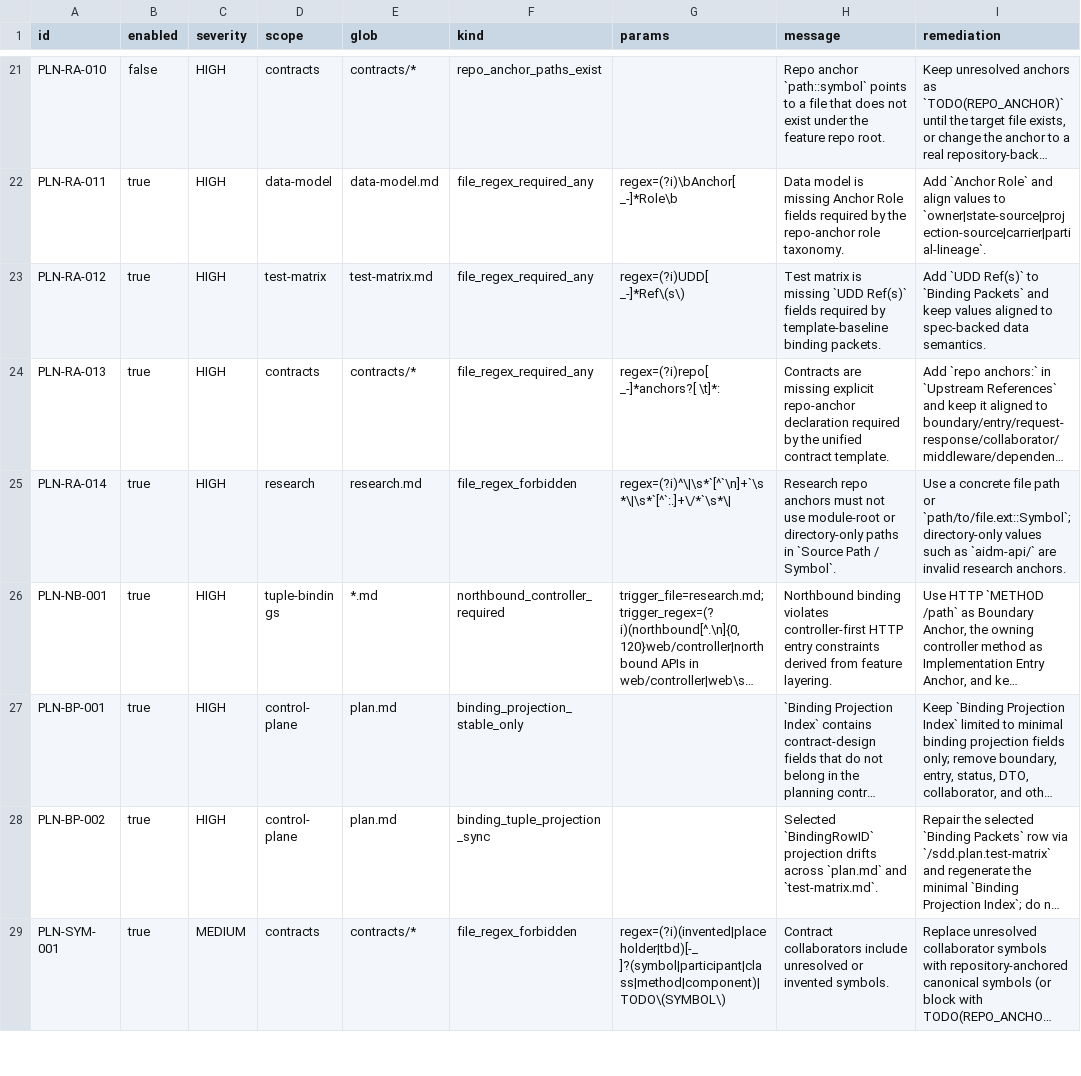
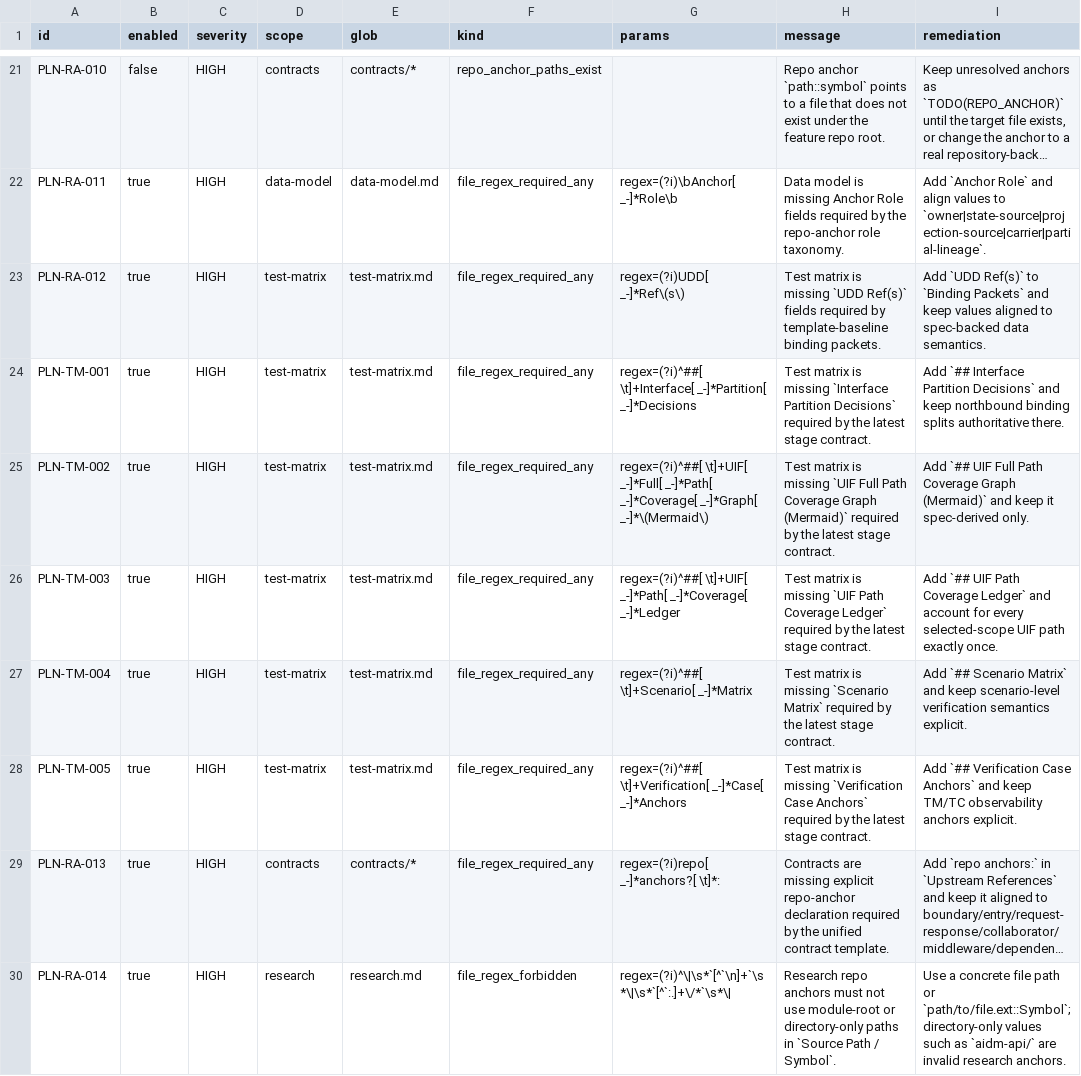
Before and after one commit to bigsmartben/sdd, a TSV file: rules/planning-lint-rules.tsv, drawn as a sheet; only a part is shown, gaps mark what is left out; the shorter side is filled out with more unchanged rows; long unchanged cells end in …; the diff covers the shown part only; the diff names each change by its address in the sheet, - before the commit and + after, or states it on an @@ line.

```diff
--- a/rules/planning-lint-rules.tsv
+++ b/rules/planning-lint-rules.tsv
+row 24: PLN-TM-001 | true | HIGH | test-matrix | test-matrix.md | file_regex_required_any | regex=(?i)^##[ \t]+Interface[ _-]*Partition[ _-]*Decisions | Test matrix is missing `Interface Partition Decisions` required by the latest stage contract. | Add `## Interface Partition Decisions` and keep northbound binding splits authoritative there.
+row 25: PLN-TM-002 | true | HIGH | test-matrix | test-matrix.md | file_regex_required_any | regex=(?i)^##[ \t]+UIF[ _-]*Full[ _-]*Path[ _-]*Coverage[ _-]*Graph[ _-]*\(Mermaid\) | Test matrix is missing `UIF Full Path Coverage Graph (Mermaid)` required by the latest stage contract. | Add `## UIF Full Path Coverage Graph (Mermaid)` and keep it spec-derived only.
+row 26: PLN-TM-003 | true | HIGH | test-matrix | test-matrix.md | file_regex_required_any | regex=(?i)^##[ \t]+UIF[ _-]*Path[ _-]*Coverage[ _-]*Ledger | Test matrix is missing `UIF Path Coverage Ledger` required by the latest stage contract. | Add `## UIF Path Coverage Ledger` and account for every selected-scope UIF path exactly once.
+row 27: PLN-TM-004 | true | HIGH | test-matrix | test-matrix.md | file_regex_required_any | regex=(?i)^##[ \t]+Scenario[ _-]*Matrix | Test matrix is missing `Scenario Matrix` required by the latest stage contract. | Add `## Scenario Matrix` and keep scenario-level verification semantics explicit.
+row 28: PLN-TM-005 | true | HIGH | test-matrix | test-matrix.md | file_regex_required_any | regex=(?i)^##[ \t]+Verification[ _-]*Case[ _-]*Anchors | Test matrix is missing `Verification Case Anchors` required by the latest stage contract. | Add `## Verification Case Anchors` and keep TM/TC observability anchors explicit.
```
Also changed, not shown: 5 added rows and 3 edited cells elsewhere in this file, 12 other files.
